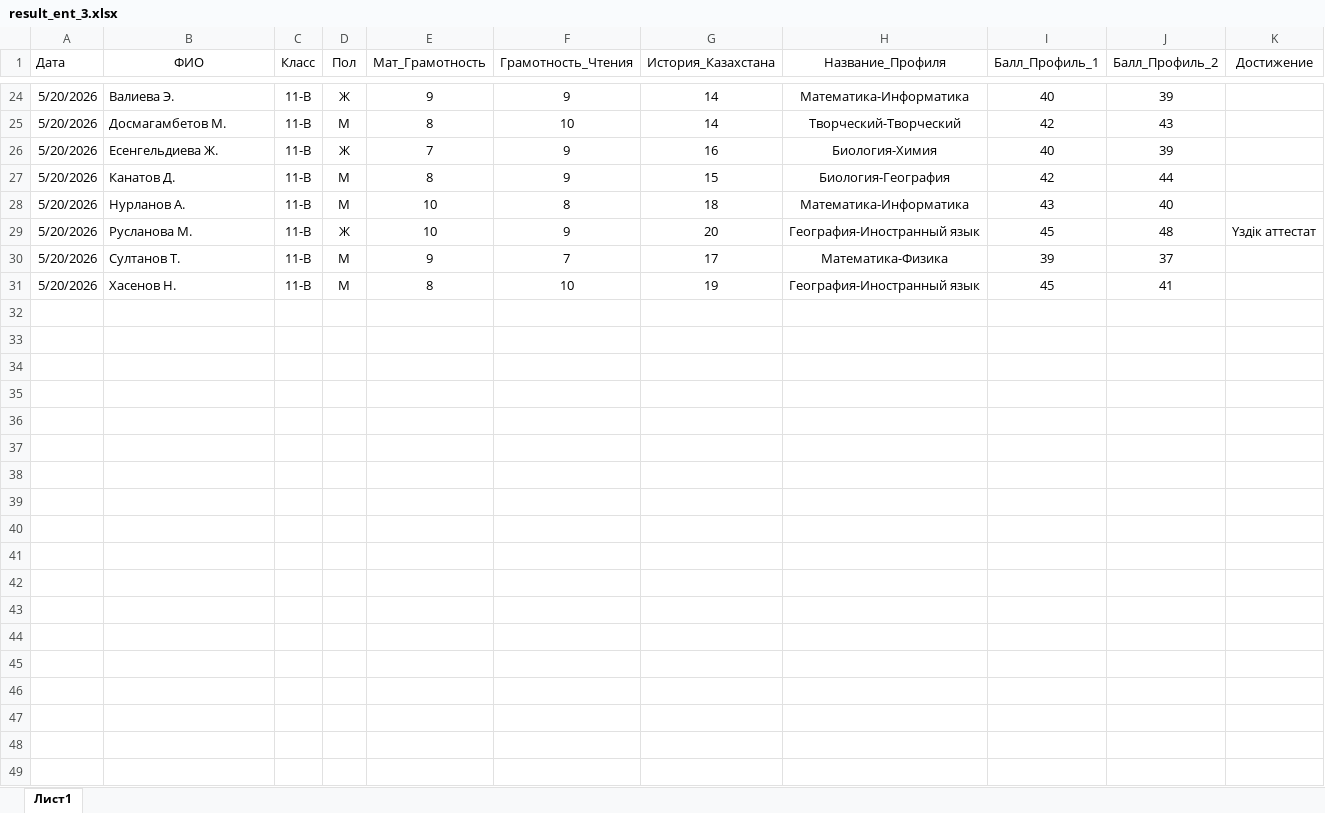
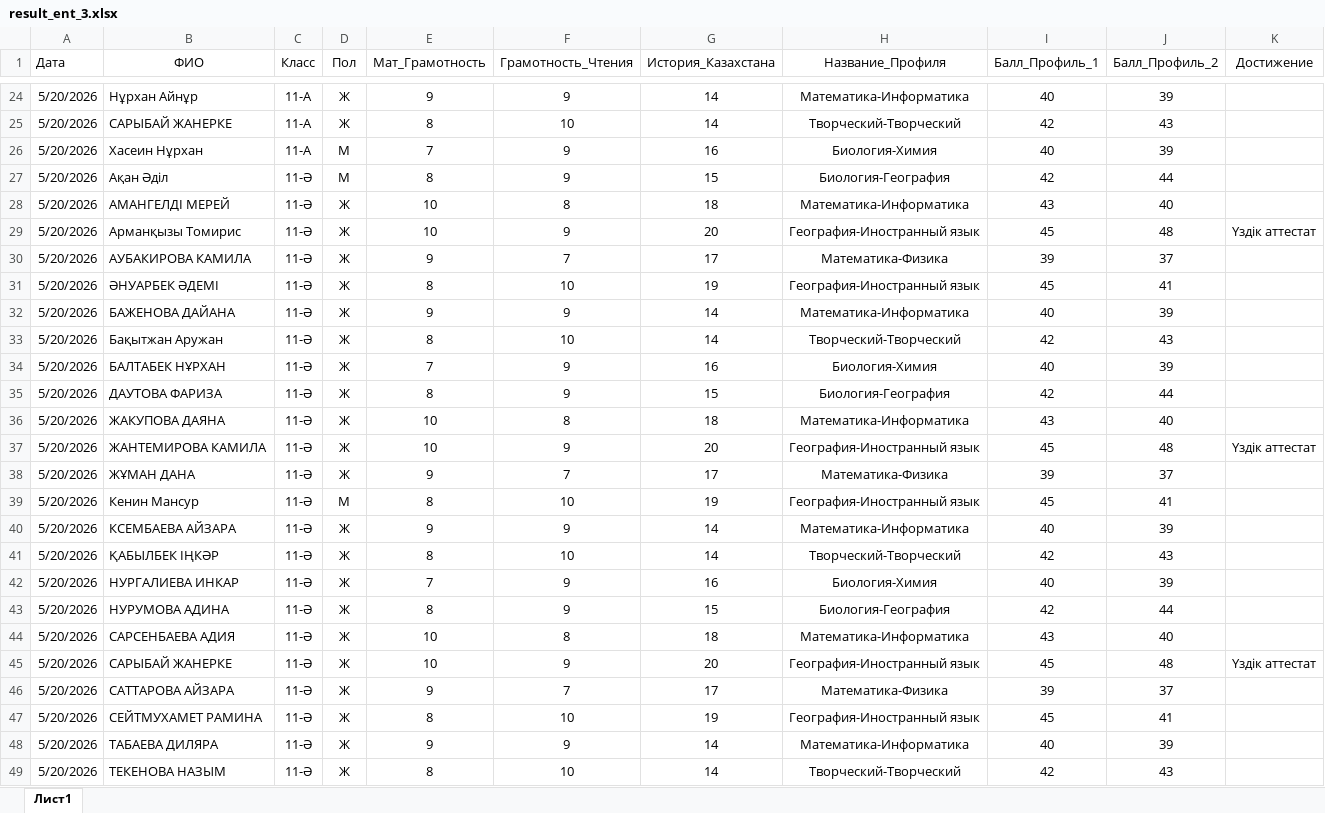
Before and after one commit to aidarpavl/ENT, an Excel workbook: result_ent_3.xlsx, sheet Лист1, drawn as a sheet; only a part is shown, gaps mark what is left out; values as stored, in another font and other column widths than the file's, no borders; addresses are those after the commit; the diff covers the shown part only; the diff names each change by its address in the sheet, - before the commit and + after, or states it on an @@ line.

```diff
--- a/result_ent_3.xlsx (sheet Лист1)
+++ b/result_ent_3.xlsx (sheet Лист1)
-B24 (ФИО): Валиева Э.
+B24 (ФИО): Нұрхан Айнұр
-C24:C26 (Класс): 11-В
+C24:C26 (Класс): 11-А
-B25 (ФИО): Досмагамбетов М.
+B25 (ФИО): САРЫБАЙ ЖАНЕРКЕ
-D25 (Пол): М
+D25 (Пол): Ж
-B26 (ФИО): Есенгельдиева Ж.
+B26 (ФИО): Хасеин Нұрхан
-D26 (Пол): Ж
+D26 (Пол): М
-B27 (ФИО): Канатов Д.
+B27 (ФИО): Ақан Әділ
-C27:C29 (Класс): 11-В
+C27:C29 (Класс): 11-Ә
-B28 (ФИО): Нурланов А.
+B28 (ФИО): АМАНГЕЛДІ МЕРЕЙ
-D28 (Пол): М
+D28 (Пол): Ж
-B29 (ФИО): Русланова М.
+B29 (ФИО): Арманқызы Томирис
+row 30: 5/20/2026 | АУБАКИРОВА КАМИЛА | 11-Ә | Ж | 9 | 7 | 17 | Математика-Физика | 39 | 37
+row 31: 5/20/2026 | ӘНУАРБЕК ӘДЕМІ | 11-Ә | Ж | 8 | 10 | 19 | География-Иностранный язык | 45 | 41
+row 32: 5/20/2026 | БАЖЕНОВА ДАЙАНА | 11-Ә | Ж | 9 | 9 | 14 | Математика-Информатика | 40 | 39
+row 33: 5/20/2026 | Бақытжан Аружан | 11-Ә | Ж | 8 | 10 | 14 | Творческий-Творческий | 42 | 43
+row 34: 5/20/2026 | БАЛТАБЕК НҰРХАН | 11-Ә | Ж | 7 | 9 | 16 | Биология-Химия | 40 | 39
+row 35: 5/20/2026 | ДАУТОВА ФАРИЗА | 11-Ә | Ж | 8 | 9 | 15 | Биология-География | 42 | 44
+row 36: 5/20/2026 | ЖАКУПОВА ДАЯНА | 11-Ә | Ж | 10 | 8 | 18 | Математика-Информатика | 43 | 40
+row 37: 5/20/2026 | ЖАНТЕМИРОВА КАМИЛА | 11-Ә | Ж | 10 | 9 | 20 | География-Иностранный язык | 45 | 48 | Үздік аттестат
-B38 (ФИО): Султанов Т.
+B38 (ФИО): ЖҰМАН ДАНА
-C38:C39 (Класс): 11-В
+C38:C39 (Класс): 11-Ә
-D38 (Пол): М
+D38 (Пол): Ж
-B39 (ФИО): Хасенов Н.
+B39 (ФИО): Кенин Мансур
+row 40: 5/20/2026 | КСЕМБАЕВА АЙЗАРА | 11-Ә | Ж | 9 | 9 | 14 | Математика-Информатика | 40 | 39
+row 41: 5/20/2026 | ҚАБЫЛБЕК ІҢКӘР | 11-Ә | Ж | 8 | 10 | 14 | Творческий-Творческий | 42 | 43
+row 42: 5/20/2026 | НУРГАЛИЕВА ИНКАР | 11-Ә | Ж | 7 | 9 | 16 | Биология-Химия | 40 | 39
+row 43: 5/20/2026 | НУРУМОВА АДИНА | 11-Ә | Ж | 8 | 9 | 15 | Биология-География | 42 | 44
+row 44: 5/20/2026 | САРСЕНБАЕВА АДИЯ | 11-Ә | Ж | 10 | 8 | 18 | Математика-Информатика | 43 | 40
+row 45: 5/20/2026 | САРЫБАЙ ЖАНЕРКЕ | 11-Ә | Ж | 10 | 9 | 20 | География-Иностранный язык | 45 | 48 | Үздік аттестат
+row 46: 5/20/2026 | САТТАРОВА АЙЗАРА | 11-Ә | Ж | 9 | 7 | 17 | Математика-Физика | 39 | 37
+row 47: 5/20/2026 | СЕЙТМУХАМЕТ РАМИНА | 11-Ә | Ж | 8 | 10 | 19 | География-Иностранный язык | 45 | 41
+row 48: 5/20/2026 | ТАБАЕВА ДИЛЯРА | 11-Ә | Ж | 9 | 9 | 14 | Математика-Информатика | 40 | 39
+row 49: 5/20/2026 | ТЕКЕНОВА НАЗЫМ | 11-Ә | Ж | 8 | 10 | 14 | Творческий-Творческий | 42 | 43
```
Also changed, not shown: 1 added row and 44 edited cells elsewhere in this sheet, result_ent_1.xlsx, result_ent_2.xlsx.
